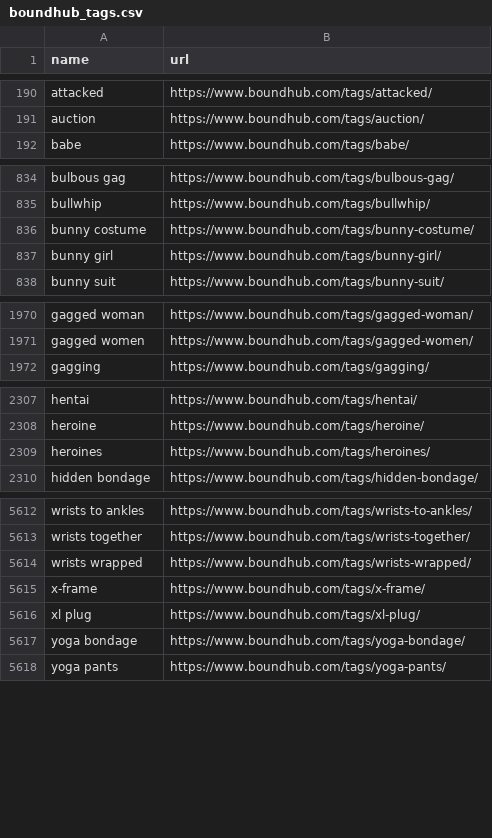
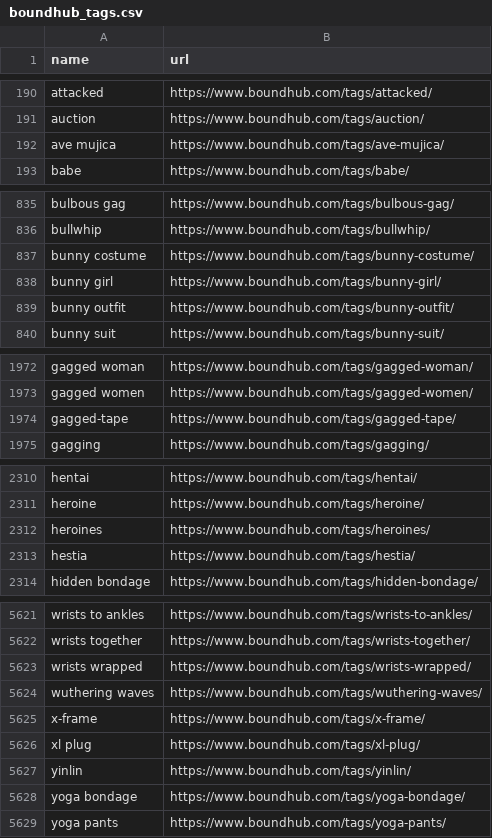
Before and after one commit to stepney141/favs, a CSV file: boundhub/boundhub_tags.csv, drawn as a sheet; only a part is shown, gaps mark what is left out; the diff covers the shown part only.

```diff
--- a/boundhub/boundhub_tags.csv
+++ b/boundhub/boundhub_tags.csv
@@ -191,2 +191,3 @@ attacked,https://www.boundhub.com/tags/attacked/
 auction,https://www.boundhub.com/tags/auction/
+ave mujica,https://www.boundhub.com/tags/ave-mujica/
 babe,https://www.boundhub.com/tags/babe/
@@ -837,2 +838,3 @@ bunny costume,https://www.boundhub.com/tags/bunny-costume/
 bunny girl,https://www.boundhub.com/tags/bunny-girl/
+bunny outfit,https://www.boundhub.com/tags/bunny-outfit/
 bunny suit,https://www.boundhub.com/tags/bunny-suit/
@@ -1971,2 +1973,3 @@ gagged woman,https://www.boundhub.com/tags/gagged-woman/
 gagged women,https://www.boundhub.com/tags/gagged-women/
+gagged-tape,https://www.boundhub.com/tags/gagged-tape/
 gagging,https://www.boundhub.com/tags/gagging/
@@ -2309,2 +2312,3 @@ heroine,https://www.boundhub.com/tags/heroine/
 heroines,https://www.boundhub.com/tags/heroines/
+hestia,https://www.boundhub.com/tags/hestia/
 hidden bondage,https://www.boundhub.com/tags/hidden-bondage/
@@ -5614,4 +5623,6 @@ wrists together,https://www.boundhub.com/tags/wrists-together/
 wrists wrapped,https://www.boundhub.com/tags/wrists-wrapped/
+wuthering waves,https://www.boundhub.com/tags/wuthering-waves/
 x-frame,https://www.boundhub.com/tags/x-frame/
 xl plug,https://www.boundhub.com/tags/xl-plug/
+yinlin,https://www.boundhub.com/tags/yinlin/
 yoga bondage,https://www.boundhub.com/tags/yoga-bondage/
```
Also changed, not shown: 5 added rows elsewhere in this file, bookmeter/csv/in_Sophia_but_not_in_UTokyo.csv, github_stars/starred_repos.csv, 13 other files.
